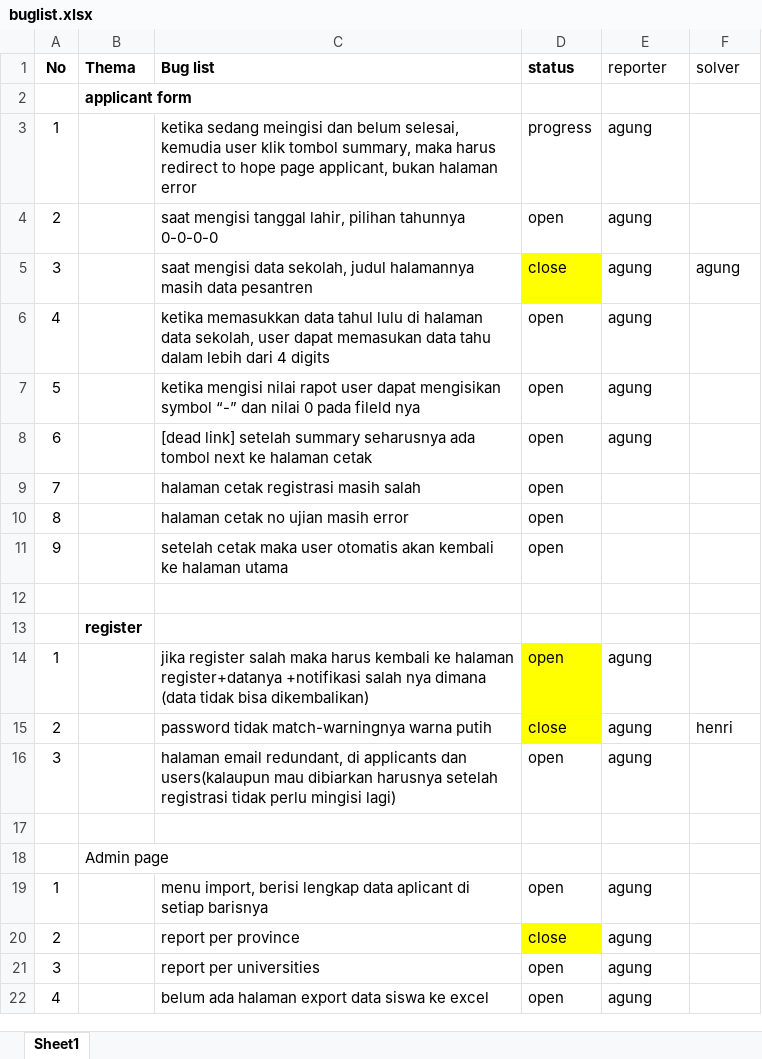
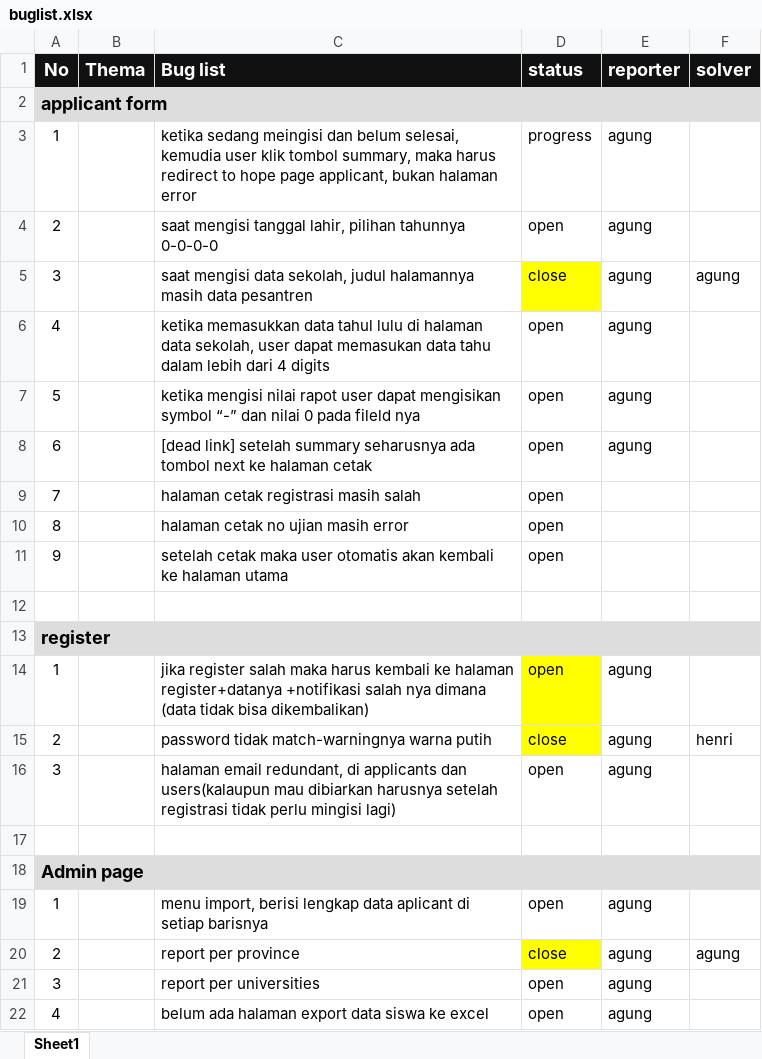
Before and after one commit to didpurwanto/dev-mora, an Excel workbook: docs/buglist.xlsx, sheet Sheet1, drawn as a sheet; values as stored, in another font and other column widths than the file's, no borders; removed rows and columns are numbered as before the commit, all else as after; the diff names each change by its address in the sheet, - before the commit and + after, or states it on an @@ line.

Commit message:
update bug list

```diff
--- a/docs/buglist.xlsx (sheet Sheet1)
+++ b/docs/buglist.xlsx (sheet Sheet1)
@@ A1:F1 fill: none → #111111, text colour: black → #FFFFFF, text size: larger @@
-E1:F1 bold: off
+E1:F1 bold: on
-row 2:  | applicant form
+row 2: applicant form
-row 13:  | register
+row 13: register
-row 18:  | Admin page
+row 18: Admin page
-F20 (solver): (empty)
+F20 (solver): agung
```
